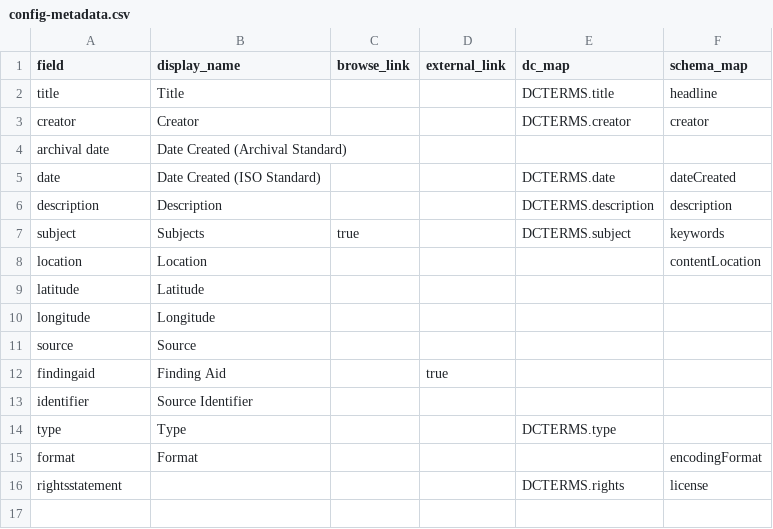
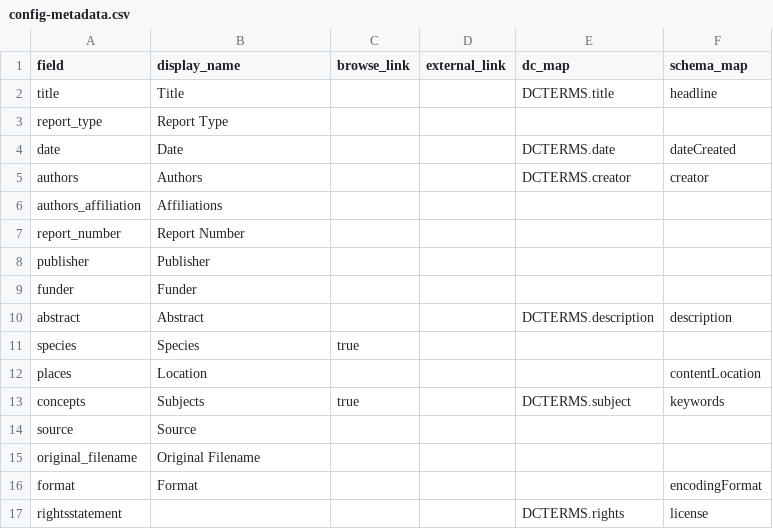
Before and after one commit to uidaholib/documents-digital-collections-template, a CSV file: _data/config-metadata.csv, drawn as a sheet.

Commit message:
config metadata

```diff
--- a/_data/config-metadata.csv
+++ b/_data/config-metadata.csv
@@ -2,14 +2,15 @@ field,display_name,browse_link,external_link,dc_map,schema_map
 title,Title,,,DCTERMS.title,headline
-creator,Creator,,,DCTERMS.creator,creator
-archival date,Date Created (Archival Standard)
-date,Date Created (ISO Standard),,,DCTERMS.date,dateCreated
-description,Description,,,DCTERMS.description,description
-subject,Subjects,true,,DCTERMS.subject,keywords
-location,Location,,,,contentLocation
-latitude,Latitude,,,,
-longitude,Longitude,,,,
+report_type,Report Type,
+date,Date,,,DCTERMS.date,dateCreated
+authors,Authors,,,DCTERMS.creator,creator
+authors_affiliation,Affiliations,
+report_number,Report Number,
+publisher,Publisher,
+funder,Funder,
+abstract,Abstract,,,DCTERMS.description,description
+species,Species,true,,,
+places,Location,,,,contentLocation
+concepts,Subjects,true,,DCTERMS.subject,keywords
 source,Source,,,,
-findingaid,Finding Aid,,true
-identifier,Source Identifier,,,,
-type,Type,,,DCTERMS.type,
+original_filename,Original Filename,
 format,Format,,,,encodingFormat
```
Also changed, not shown: _data/config-search-index.csv, 2 other files.
